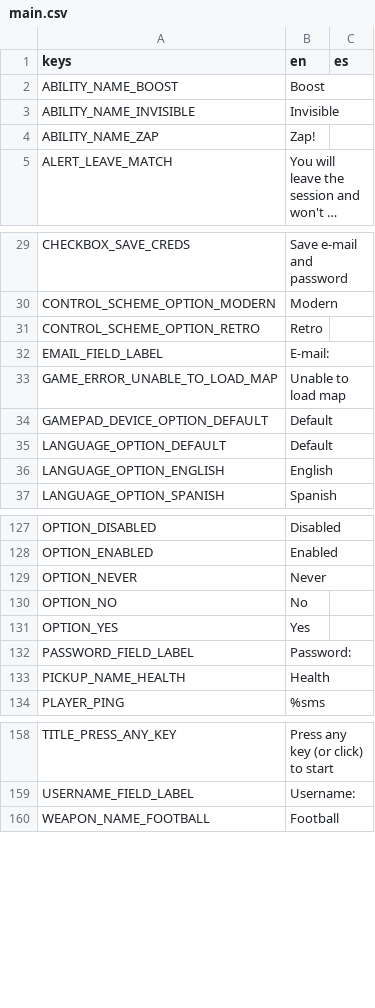
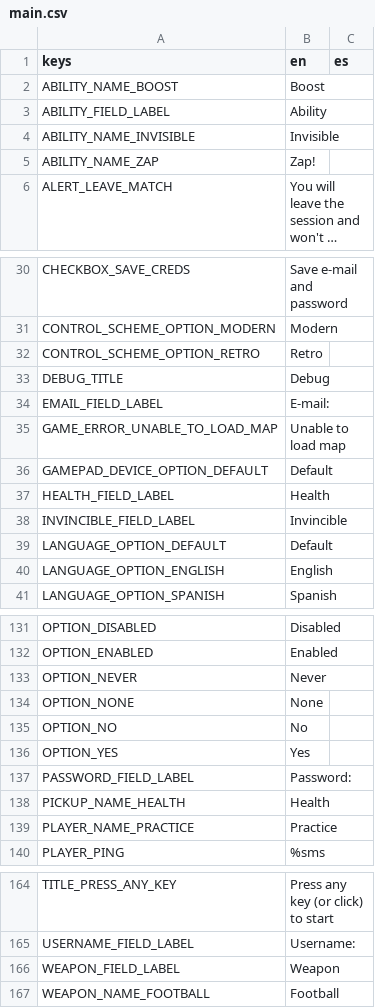
Before and after one commit to cantie/retro-tank-party, a CSV file: assets/translation/main.csv, drawn as a sheet; only a part is shown, gaps mark what is left out; long unchanged cells end in …; the diff names each change by its address in the sheet, - before the commit and + after, or states it on an @@ line.

Commit message:
Translate the debug menu in Practice mode

```diff
--- a/assets/translation/main.csv
+++ b/assets/translation/main.csv
+row 3: ABILITY_FIELD_LABEL | Ability
+row 33: DEBUG_TITLE | Debug
+row 37: HEALTH_FIELD_LABEL | Health
+row 38: INVINCIBLE_FIELD_LABEL | Invincible
+row 134: OPTION_NONE | None
+row 139: PLAYER_NAME_PRACTICE | Practice
+row 166: WEAPON_FIELD_LABEL | Weapon
```
Also changed, not shown: 4 other files.
